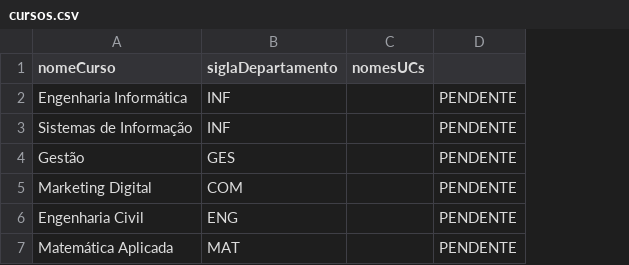
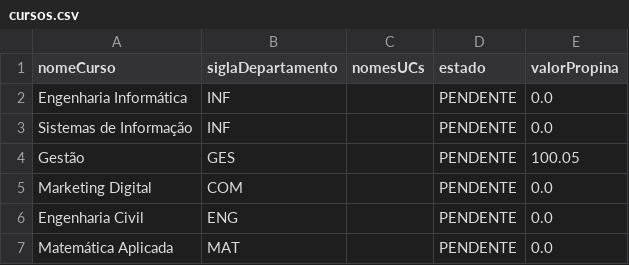
Before and after one commit to Guiizz/LP2-G4, a CSV file: csv/cursos.csv, drawn as a sheet; the diff names each change by its address in the sheet, - before the commit and + after, or states it on an @@ line.

```diff
--- a/csv/cursos.csv
+++ b/csv/cursos.csv
+column E (valorPropina), rows 2-7: 0.0 | 0.0 | 100.05 | 0.0 | 0.0 | 0.0
-D1: (empty)
+D1: estado
```
Also changed, not shown: csv/estudantes.csv, csv/unidades_curriculares.csv, 2 other files.
